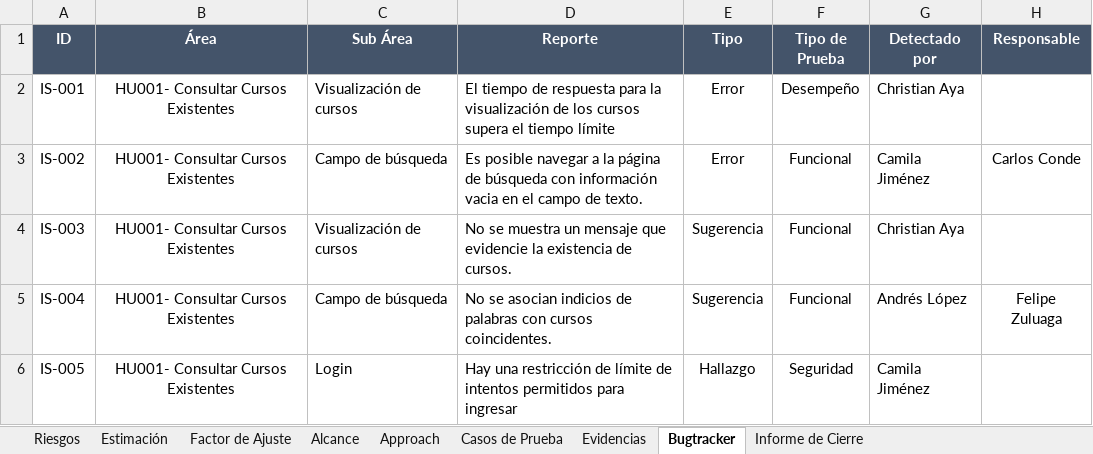
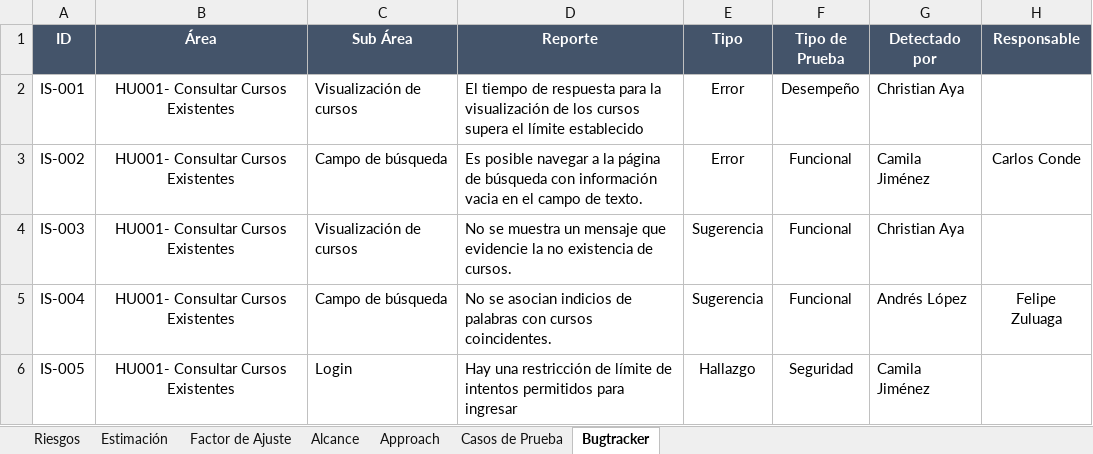
Before and after one commit to christianAya/Ejercicio_practico, an Excel workbook: 2-Analisis_de_Riesgos.xlsx, sheet Bugtracker, drawn as a sheet; only a part is shown; values as stored, in another font and other column widths than the file's, no borders; the diff names each change by its address in the sheet, - before the commit and + after, or states it on an @@ line.

```diff
--- a/2-Analisis_de_Riesgos.xlsx (sheet Bugtracker)
+++ b/2-Analisis_de_Riesgos.xlsx (sheet Bugtracker)
-sheet tab: Evidencias
-sheet tab: Informe de Cierre
-D2 (Reporte): …supera el tiempo límite
+D2 (Reporte): …supera el límite establecido
-D4 (Reporte): …evidencie la existencia de…
+D4 (Reporte): …evidencie la no existencia de…
```
Also changed, not shown: sheet Estimación, sheet Casos de Prueba, sheet Riesgos, sheet Approach, sheet Alcance, formulas that keep their value, charts or pictures, 1 other file.
